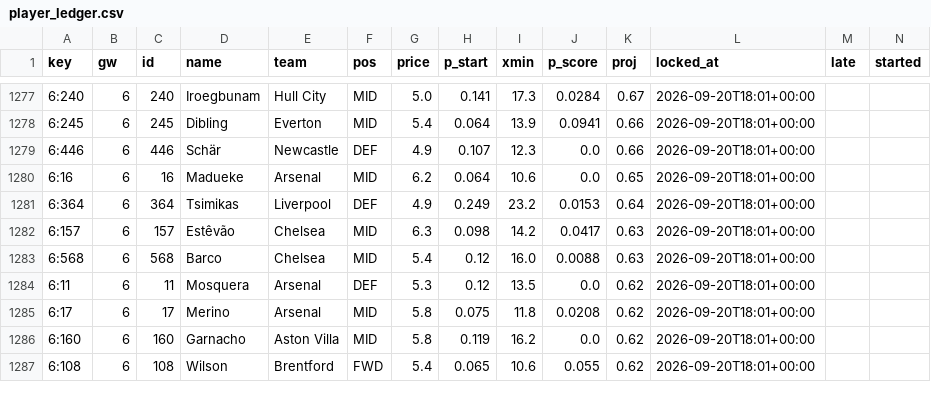
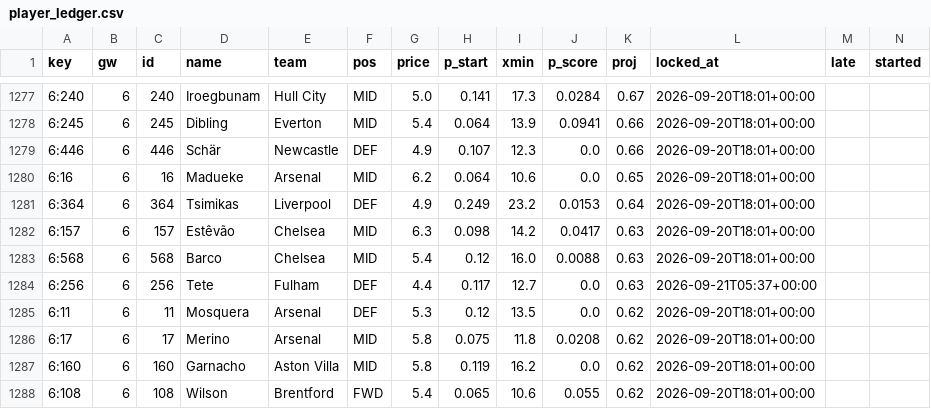
Before and after one commit to iceyfuture/prem_predictor_updated, a CSV file: dashboard/player_ledger.csv, drawn as a sheet; only a part is shown, gaps mark what is left out; rows hold the shown columns only; the diff names each change by its address in the sheet, - before the commit and + after, or states it on an @@ line.

```diff
--- a/dashboard/player_ledger.csv
+++ b/dashboard/player_ledger.csv
+row 1284: 6:256 | 6 | 256 | Tete | Fulham | DEF | 4.4 | 0.117 | 12.7 | 0.0 | 0.63 | 2026-09-21T05:37+00:00
```
Also changed, not shown: outputs/fpl_form_ratings.csv, outputs/fpl_player_gameweek_2026_27.csv, 2 other files.
